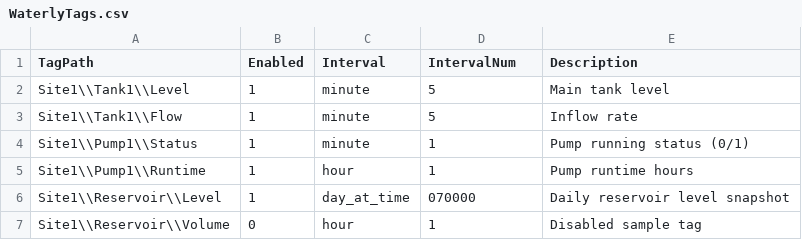
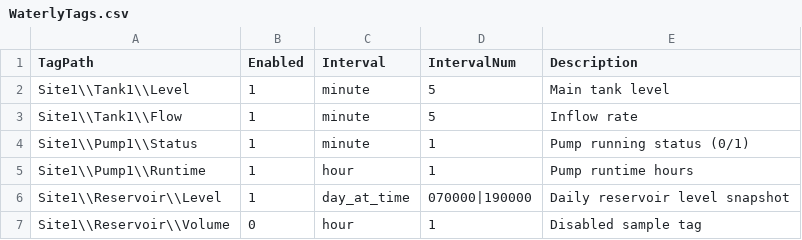
Before and after one commit to waterlyapp/waterlyconnect-docs, a CSV file: data-submission-api/clients/packages/vt-scada/WaterlyTags.csv, drawn as a sheet.

Commit message:
Updating vt-scada day_at_time schedule method to support multiple entries.

```diff
--- a/data-submission-api/clients/packages/vt-scada/WaterlyTags.csv
+++ b/data-submission-api/clients/packages/vt-scada/WaterlyTags.csv
@@ -5,3 +5,3 @@ Site1\\Pump1\\Status,1,minute,1,Pump running status (0/1)
 Site1\\Pump1\\Runtime,1,hour,1,Pump runtime hours
-Site1\\Reservoir\\Level,1,day_at_time,070000,Daily reservoir level snapshot
+Site1\\Reservoir\\Level,1,day_at_time,070000|190000,Daily reservoir level snapshot
 Site1\\Reservoir\\Volume,0,hour,1,Disabled sample tag
```
Also changed, not shown: 2 other files.
